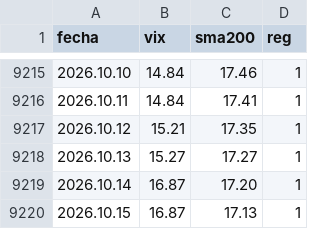
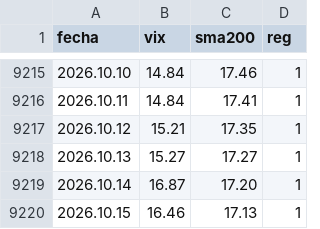
Before and after one commit to Oaragunde/vxn-feed, a CSV file: VIX_regimen.csv, drawn as a sheet; only a part is shown, gaps mark what is left out.

```diff
--- a/VIX_regimen.csv
+++ b/VIX_regimen.csv
@@ -9219,2 +9219,2 @@ fecha;vix;sma200;reg
 2026.10.14;16.87;17.20;1
-2026.10.15;16.87;17.13;1
+2026.10.15;16.46;17.13;1
```
